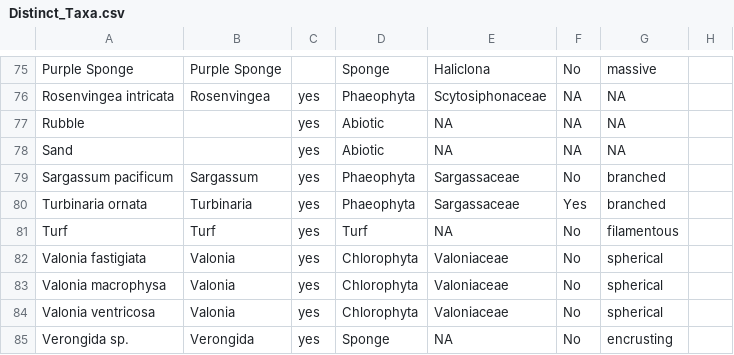
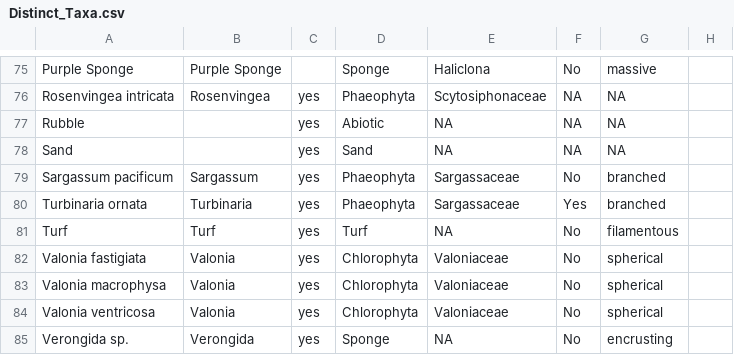
Before and after one commit to dbarnas/Community_Functional_Diversity, a CSV file: Data/Surveys/Distinct_Taxa.csv, drawn as a sheet; only a part is shown, gaps mark what is left out; the diff names each change by its address in the sheet, - before the commit and + after, or states it on an @@ line.

Commit message:
adjust Sand taxon_group to sand from abiotic

```diff
--- a/Data/Surveys/Distinct_Taxa.csv
+++ b/Data/Surveys/Distinct_Taxa.csv
-D78: Abiotic
+D78: Sand
```
